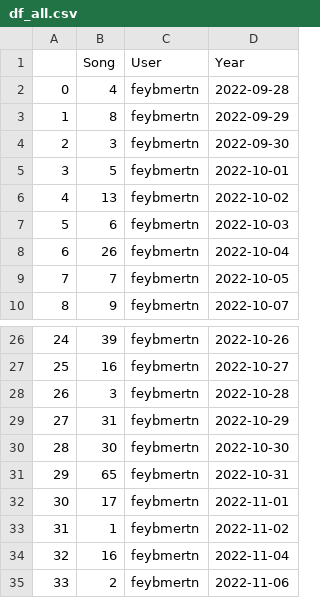
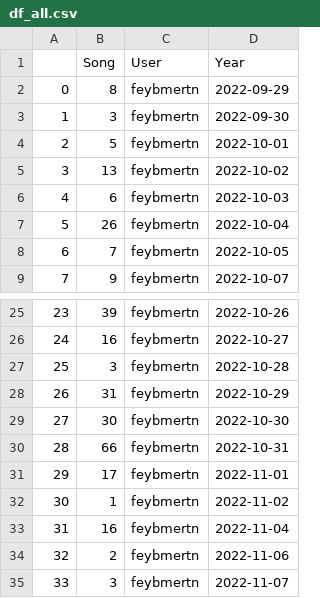
Before and after one commit to damartin95/dashApplication, a CSV file: df_all.csv, drawn as a sheet; only a part is shown, gaps mark what is left out; removed rows and columns are numbered as before the commit, all else as after; the diff names each change by its address in the sheet, - before the commit and + after, or states it on an @@ line.

```diff
--- a/df_all.csv
+++ b/df_all.csv
-row 2: 0 | 4 | feybmertn | 2022-09-28
@@ column A renumbered between rows 2 and 34 @@
-B30 (Song): 65
+B30 (Song): 66
+row 35: 33 | 3 | feybmertn | 2022-11-07
```
Also changed, not shown: 16 other files.
